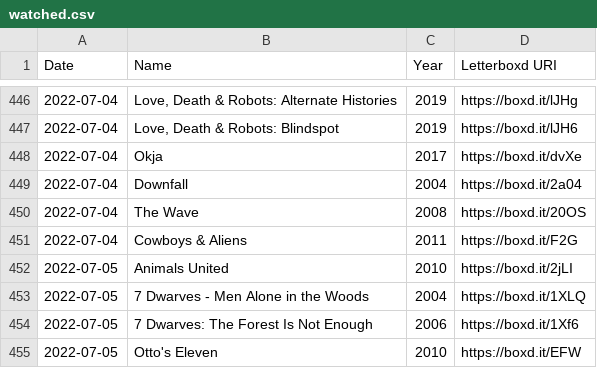
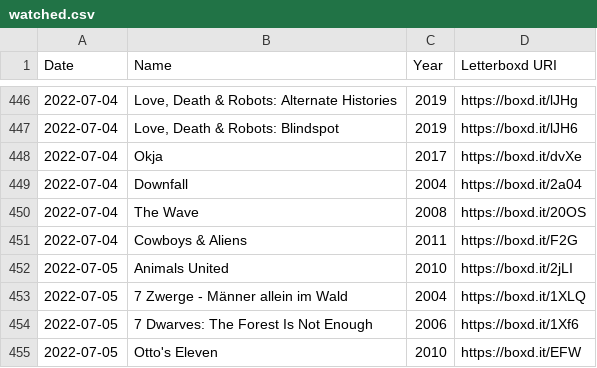
Before and after one commit to bugshugs/letterboxd-KG, a CSV file: data/letterboxd_export/watched.csv, drawn as a sheet; only a part is shown, gaps mark what is left out.

```diff
--- a/data/letterboxd_export/watched.csv
+++ b/data/letterboxd_export/watched.csv
@@ -452,3 +452,3 @@ Date,Name,Year,Letterboxd URI
 2022-07-05,Animals United,2010,https://boxd.it/2jLI
-2022-07-05,7 Dwarves - Men Alone in the Woods,2004,https://boxd.it/1XLQ
+2022-07-05,7 Zwerge - Männer allein im Wald,2004,https://boxd.it/1XLQ
 2022-07-05,7 Dwarves: The Forest Is Not Enough,2006,https://boxd.it/1Xf6
```
Also changed, not shown: data/kg/embeddings/relation_embeddings.csv, data/letterboxd_export/likes/reviews.csv, 3 other files.
